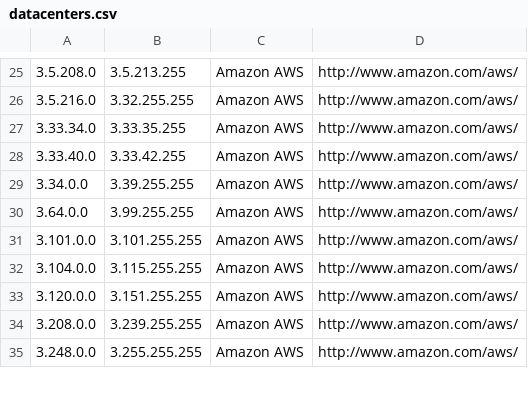
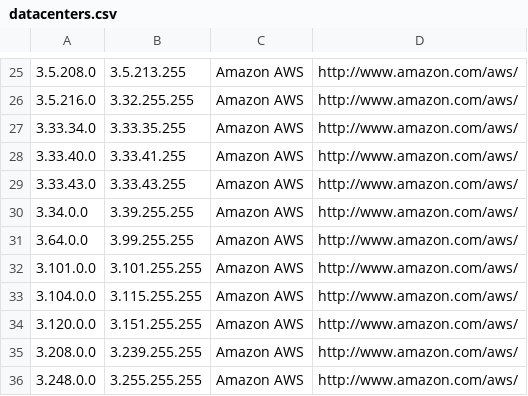
Before and after one commit to growlfm/ipcat, a CSV file: datacenters.csv, drawn as a sheet; only a part is shown, gaps mark what is left out.

Commit message:
Update IP list

```diff
--- a/datacenters.csv
+++ b/datacenters.csv
@@ -27,3 +27,4 @@
 3.33.34.0,3.33.35.255,Amazon AWS,http://www.amazon.com/aws/
-3.33.40.0,3.33.42.255,Amazon AWS,http://www.amazon.com/aws/
+3.33.40.0,3.33.41.255,Amazon AWS,http://www.amazon.com/aws/
+3.33.43.0,3.33.43.255,Amazon AWS,http://www.amazon.com/aws/
 3.34.0.0,3.39.255.255,Amazon AWS,http://www.amazon.com/aws/
```
